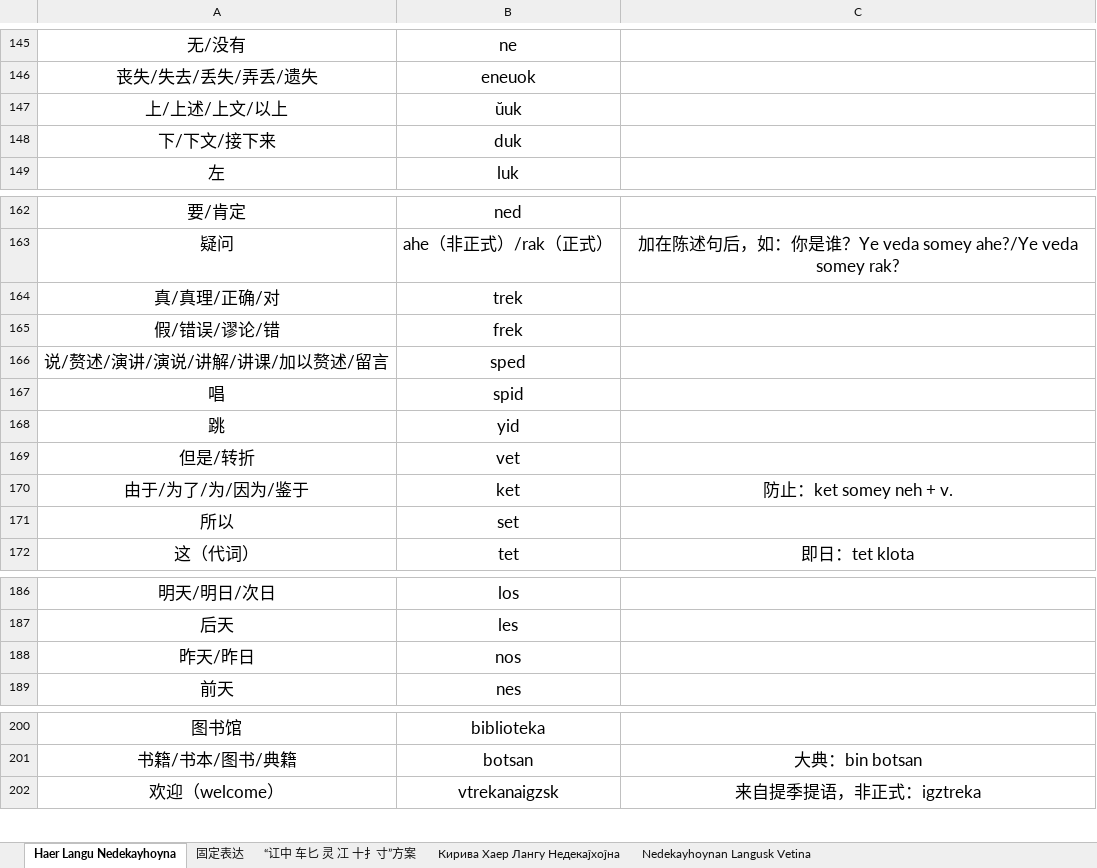
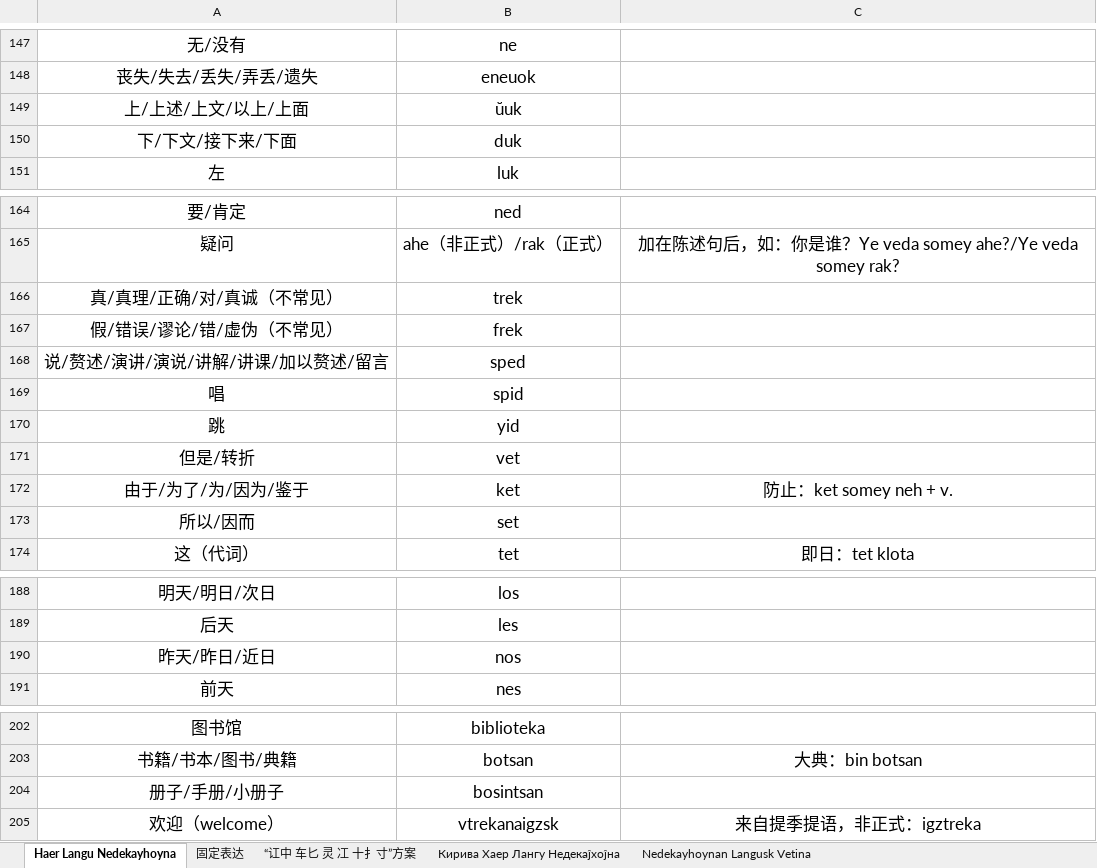
Before and after one commit to hssrgov/hssrgov.github.io, an Excel workbook: Haer_Langu_Hofev_Uzefa_Ŭore_Forim.xlsx, sheet Haer Langu Nedekayhoyna, drawn as a sheet; only a part is shown, gaps mark what is left out; values as stored, in another font and other column widths than the file's, no borders; addresses are those after the commit; the diff covers the shown part only; the diff names each change by its address in the sheet, - before the commit and + after, or states it on an @@ line.

```diff
--- a/Haer_Langu_Hofev_Uzefa_Ŭore_Forim.xlsx (sheet Haer Langu Nedekayhoyna)
+++ b/Haer_Langu_Hofev_Uzefa_Ŭore_Forim.xlsx (sheet Haer Langu Nedekayhoyna)
-A149: 上/上述/上文/以上
+A149: 上/上述/上文/以上/上面
-A150: 下/下文/接下来
+A150: 下/下文/接下来/下面
-A166: 真/真理/正确/对
+A166: 真/真理/正确/对/真诚（不常见）
-A167: 假/错误/谬论/错
+A167: 假/错误/谬论/错/虚伪（不常见）
-A173: 所以
+A173: 所以/因而
-A190: 昨天/昨日
+A190: 昨天/昨日/近日
+row 204: 册子/手册/小册子 | bosintsan
```
Also changed, not shown: 25 added rows and 8 edited cells elsewhere in this sheet, 14 other files.
